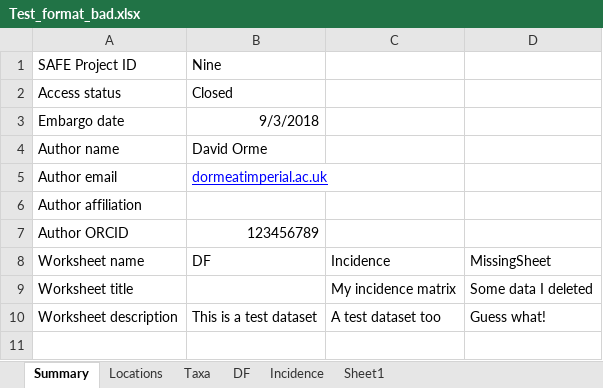
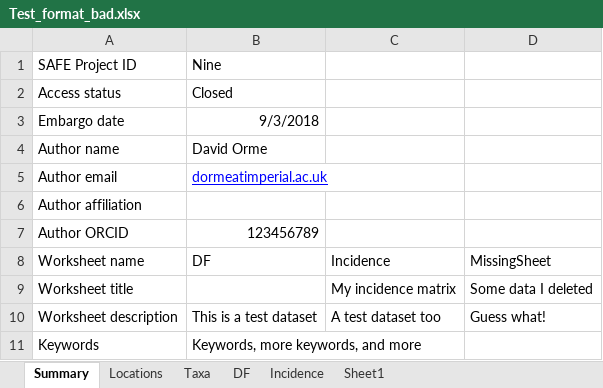
Before and after one commit to ImperialCollegeLondon/safedata_validator, an Excel workbook: Test_format_bad.xlsx, sheet Summary, drawn as a sheet; values as stored, in another font and other column widths than the file's, no borders; the diff names each change by its address in the sheet, - before the commit and + after, or states it on an @@ line.

Commit message:
Check for comma delimited keywords, rather than one per cell

```diff
--- a/Test_format_bad.xlsx (sheet Summary)
+++ b/Test_format_bad.xlsx (sheet Summary)
+row 11: Keywords | Keywords, more keywords, and more
```
Also changed, not shown: sheet DF, sheet Incidence, sheet Locations, 1 other file.
